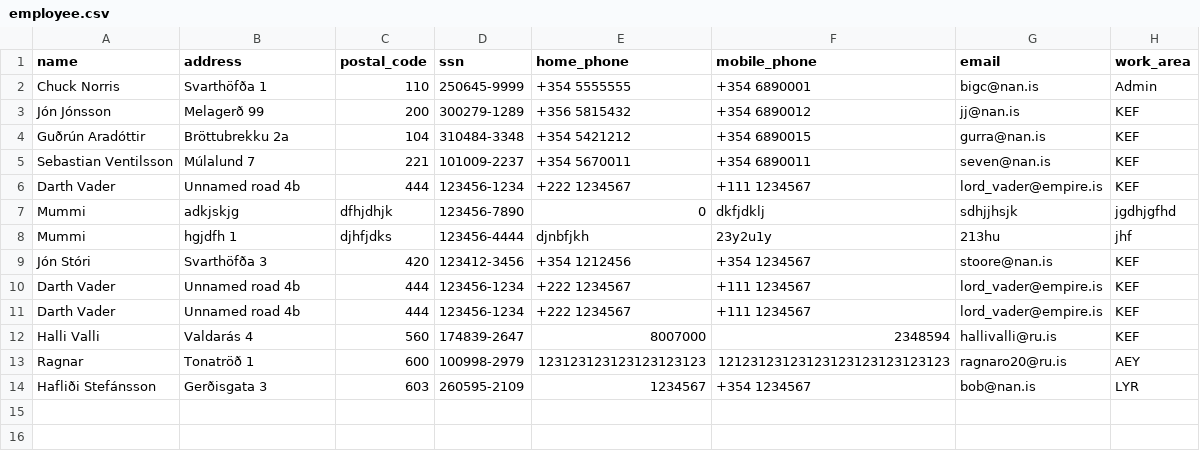
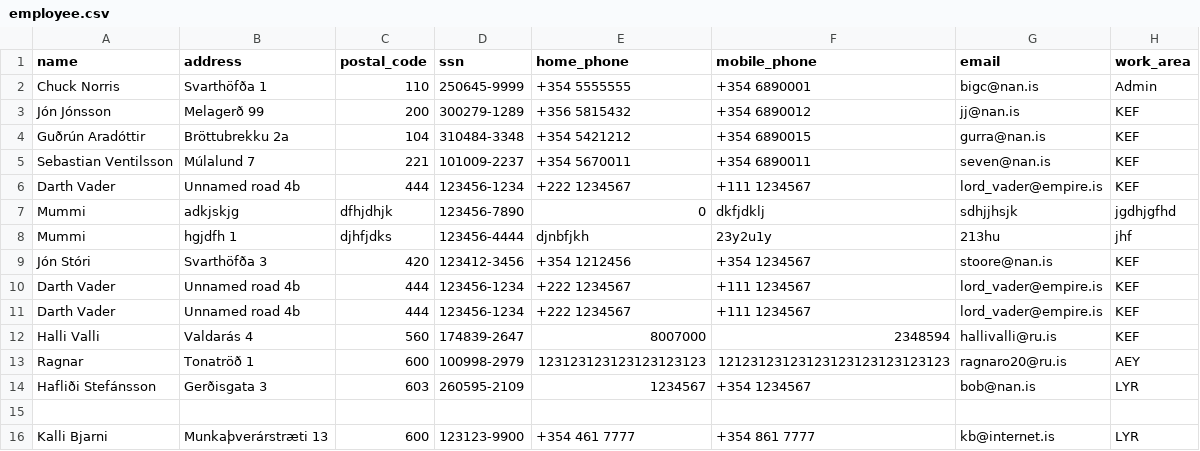
Before and after one commit to ThorRafnar/NaNAirCarRental, a CSV file: src/data_layer/data_files/employee.csv, drawn as a sheet.

```diff
--- a/src/data_layer/data_files/employee.csv
+++ b/src/data_layer/data_files/employee.csv
@@ -14 +14,3 @@ Ragnar,Tonatröð 1,600,100998-2979,123123123123123123123,1212312312312312312312
 Hafliði Stefánsson,Gerðisgata 3,603,260595-2109,1234567,+354 1234567,bob@nan.is,LYR
+
+Kalli Bjarni,Munkaþverárstræti 13,600,123123-9900,+354 461 7777,+354 861 7777,kb@internet.is,LYR
```
Also changed, not shown: src/data_layer/data_files/vehicle.csv, 3 other files.
